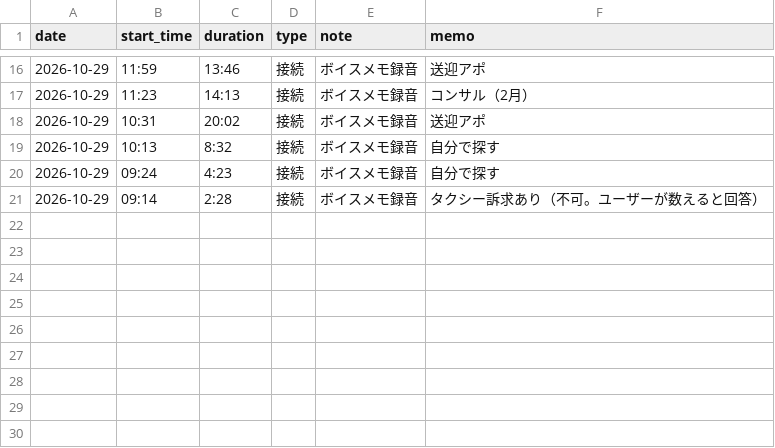
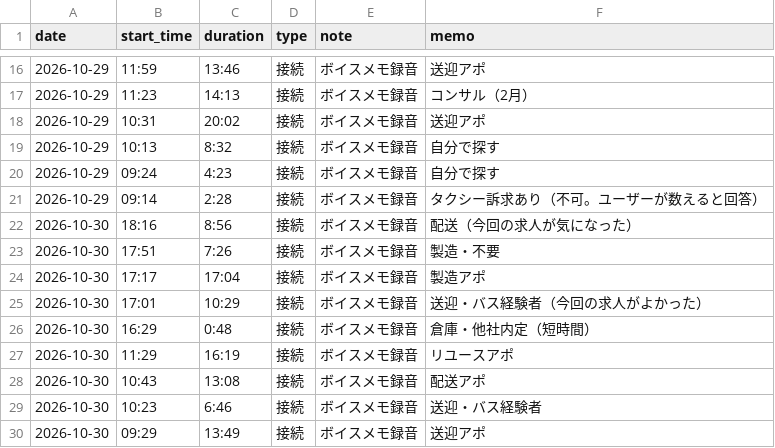
Before and after one commit to do-yossy/portfolio, a CSV file: recruitment-platform/reports/funnel/calls/call-times.csv, drawn as a sheet; only a part is shown, gaps mark what is left out; the diff names each change by its address in the sheet, - before the commit and + after, or states it on an @@ line.

```diff
--- a/recruitment-platform/reports/funnel/calls/call-times.csv
+++ b/recruitment-platform/reports/funnel/calls/call-times.csv
+row 22: 2026-10-30 | 18:16 | 8:56 | 接続 | ボイスメモ録音 | 配送（今回の求人が気になった）
+row 23: 2026-10-30 | 17:51 | 7:26 | 接続 | ボイスメモ録音 | 製造・不要
+row 24: 2026-10-30 | 17:17 | 17:04 | 接続 | ボイスメモ録音 | 製造アポ
+row 25: 2026-10-30 | 17:01 | 10:29 | 接続 | ボイスメモ録音 | 送迎・バス経験者（今回の求人がよかった）
+row 26: 2026-10-30 | 16:29 | 0:48 | 接続 | ボイスメモ録音 | 倉庫・他社内定（短時間）
+row 27: 2026-10-30 | 11:29 | 16:19 | 接続 | ボイスメモ録音 | リユースアポ
+row 28: 2026-10-30 | 10:43 | 13:08 | 接続 | ボイスメモ録音 | 配送アポ
+row 29: 2026-10-30 | 10:23 | 6:46 | 接続 | ボイスメモ録音 | 送迎・バス経験者
+row 30: 2026-10-30 | 09:29 | 13:49 | 接続 | ボイスメモ録音 | 送迎アポ
```
